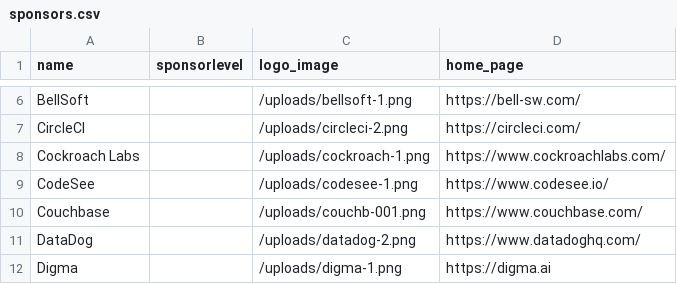
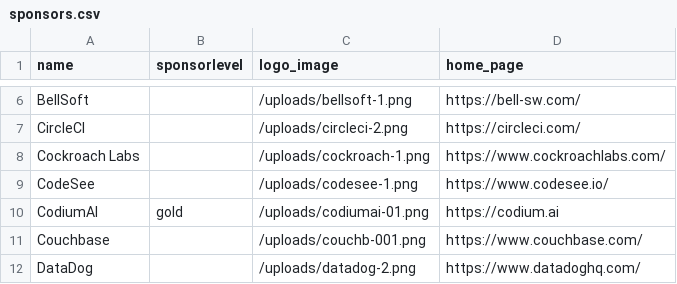
Before and after one commit to devnexus/devnexus-site, a CSV file: _data/sponsors.csv, drawn as a sheet; only a part is shown, gaps mark what is left out; the shorter side is filled out with more unchanged rows.

```diff
--- a/_data/sponsors.csv
+++ b/_data/sponsors.csv
@@ -9,2 +9,3 @@ Cockroach Labs,,/uploads/cockroach-1.png,https://www.cockroachlabs.com/
 CodeSee,,/uploads/codesee-1.png,https://www.codesee.io/
+CodiumAI,gold,/uploads/codiumai-01.png,https://codium.ai
 Couchbase,,/uploads/couchb-001.png,https://www.couchbase.com/
```
Also changed, not shown: 1 other file.
